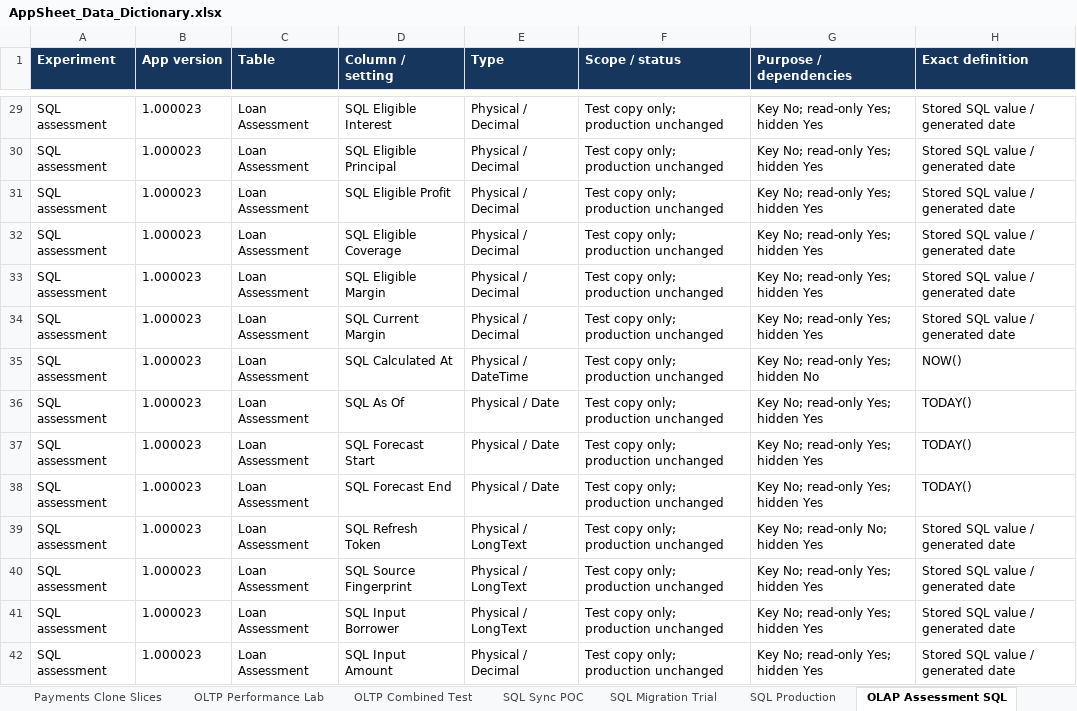
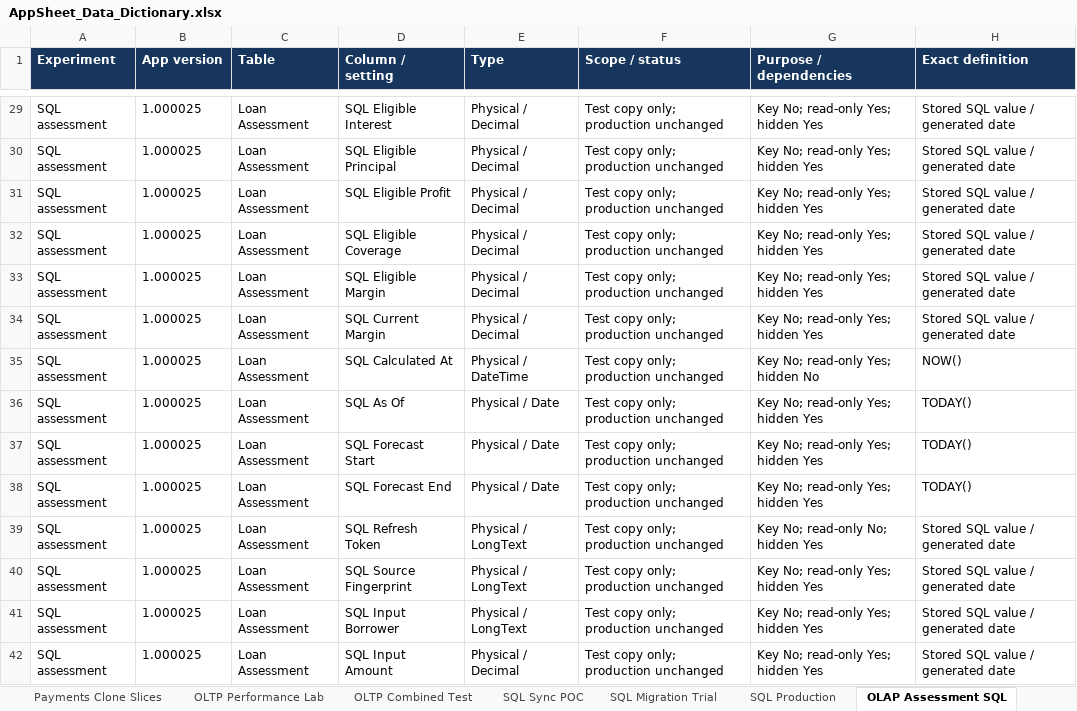
Before and after one commit to welct0407/MW-Credit-App, an Excel workbook: Documents/AppSheet_Data_Dictionary.xlsx, sheet OLAP Assessment SQL, drawn as a sheet; only a part is shown, gaps mark what is left out; values as stored, in another font and other column widths than the file's, no borders; the diff covers the shown part only; the diff names each change by its address in the sheet, - before the commit and + after, or states it on an @@ line.

```diff
--- a/Documents/AppSheet_Data_Dictionary.xlsx (sheet OLAP Assessment SQL)
+++ b/Documents/AppSheet_Data_Dictionary.xlsx (sheet OLAP Assessment SQL)
-B29:B42 (App version): 1.000023
+B29:B42 (App version): 1.000025
```
Also changed, not shown: 46 edited cells elsewhere in this sheet, other sheet tabs, 8 other files.
